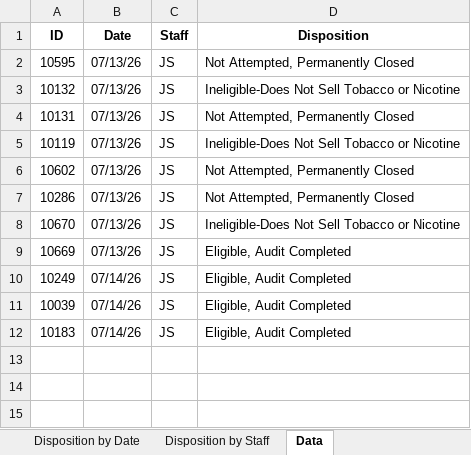
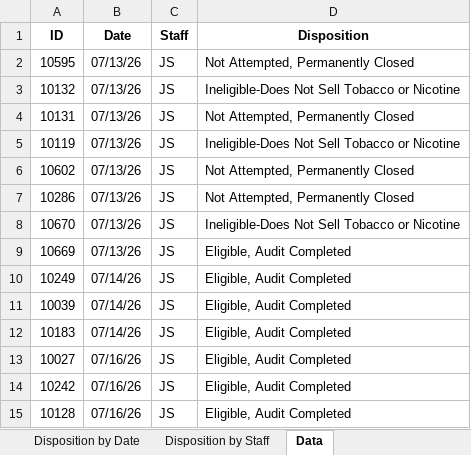
Before and after one commit to sshamblen/public, an Excel workbook: audits_report.xlsx, sheet Data, drawn as a sheet; values as stored, in another font and other column widths than the file's, no borders; the diff names each change by its address in the sheet, - before the commit and + after, or states it on an @@ line.

```diff
--- a/audits_report.xlsx (sheet Data)
+++ b/audits_report.xlsx (sheet Data)
+row 13: 10027 | 07/16/26 | JS | Eligible, Audit Completed
+row 14: 10242 | 07/16/26 | JS | Eligible, Audit Completed
+row 15: 10128 | 07/16/26 | JS | Eligible, Audit Completed
```
Also changed, not shown: sheet Disposition by Date, sheet Eligible Complete by Date, sheet Disposition by Staff.
